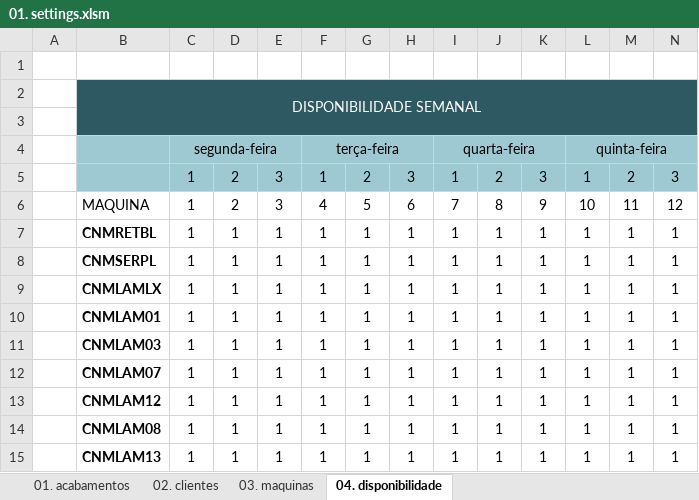
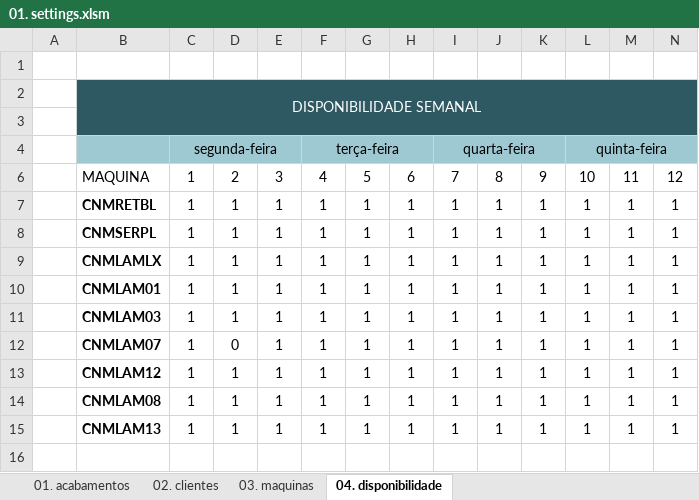
Before and after one commit to lilianaarramalho/SequenciamentoCNM, an Excel workbook: 01. settings.xlsm, sheet 04. disponibilidade, drawn as a sheet; only a part is shown; the shorter side is filled out with more unchanged rows; values as stored, in another font and other column widths than the file's, no borders; charts and pictures and conditional formats and table styles not drawn; rows hold the shown columns only; the diff names each change by its address in the sheet, - before the commit and + after, or states it on an @@ line.

Commit message:
import data

```diff
--- a/01. settings.xlsm (sheet 04. disponibilidade)
+++ b/01. settings.xlsm (sheet 04. disponibilidade)
@@ row 5 hidden:  |  | 1 | 2 | 3 | 1 | 2 | 3 | 1 | 2 | 3 | 1 | 2 | 3 @@
-D12: 1
+D12: 0
```
Also changed, not shown: charts or pictures, 4 other files.
